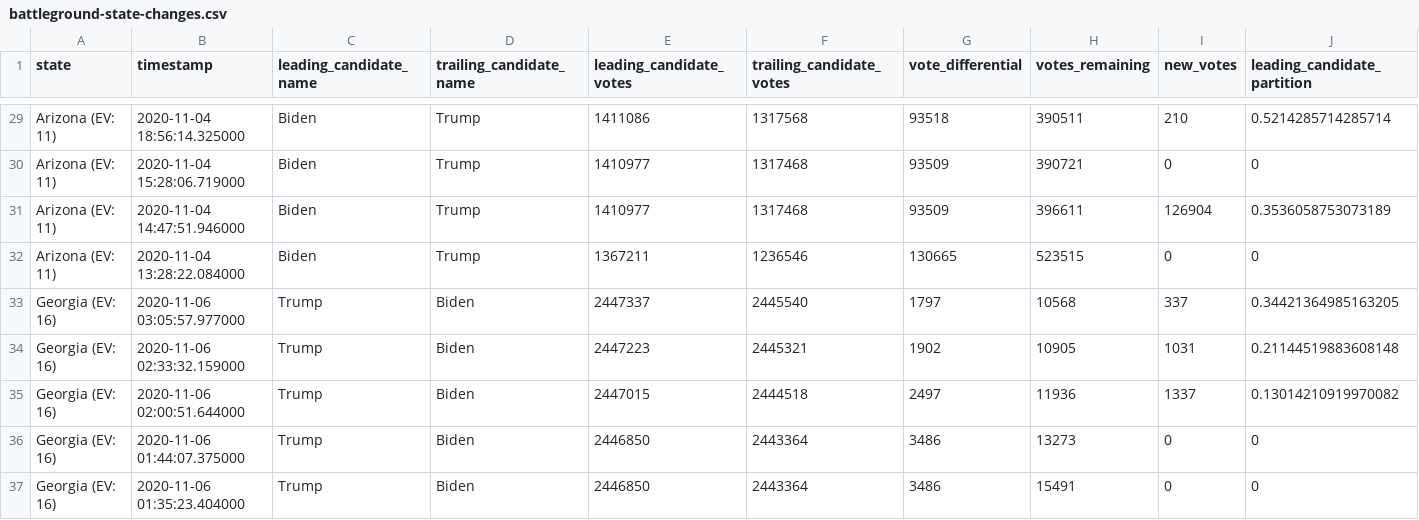
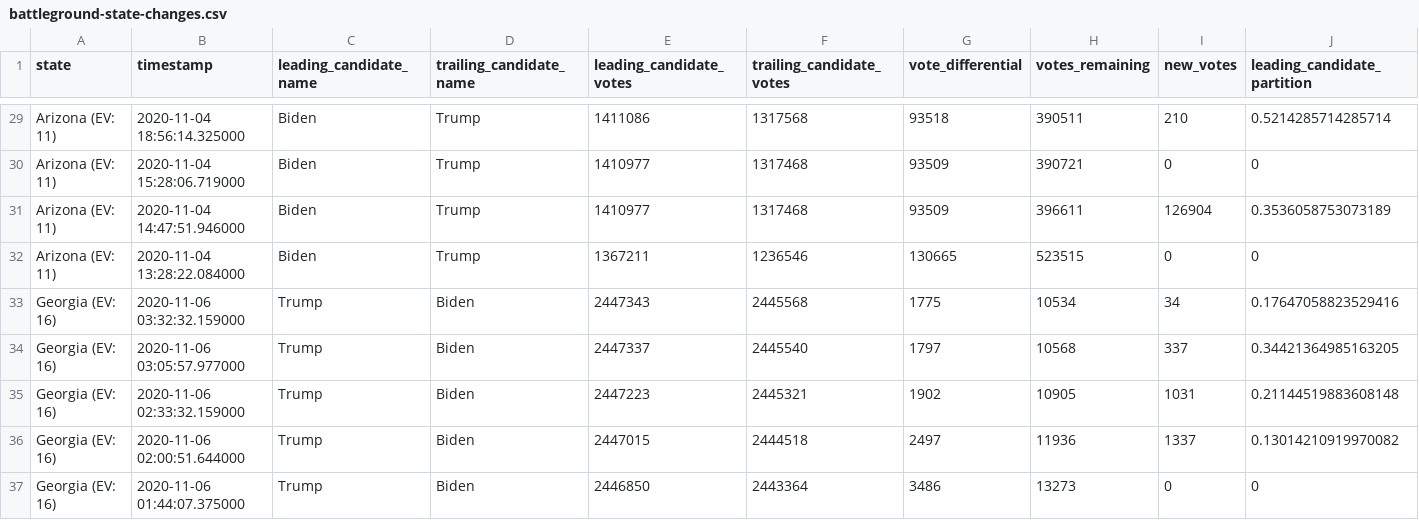
Before and after one commit to mistidoi/nyt-2020-election-scraper, a CSV file: battleground-state-changes.csv, drawn as a sheet; only a part is shown, gaps mark what is left out; the shorter side is filled out with more unchanged rows; rows hold the shown columns only; the diff names each change by its address in the sheet, - before the commit and + after, or states it on an @@ line.

```diff
--- a/battleground-state-changes.csv
+++ b/battleground-state-changes.csv
+row 33: Georgia (EV: 16) | 2020-11-06 03:32:32.159000 | Trump | Biden | 2447343 | 2445568 | 1775 | 10534 | 34 | 0.17647058823529416
```
Also changed, not shown: 2 other files.
